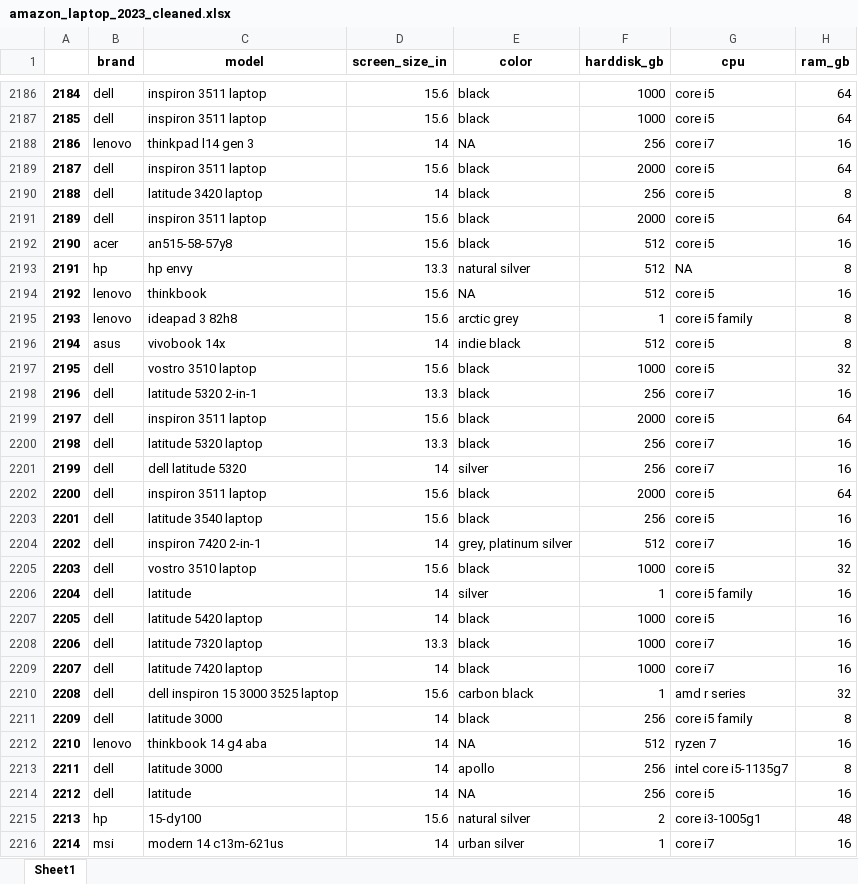
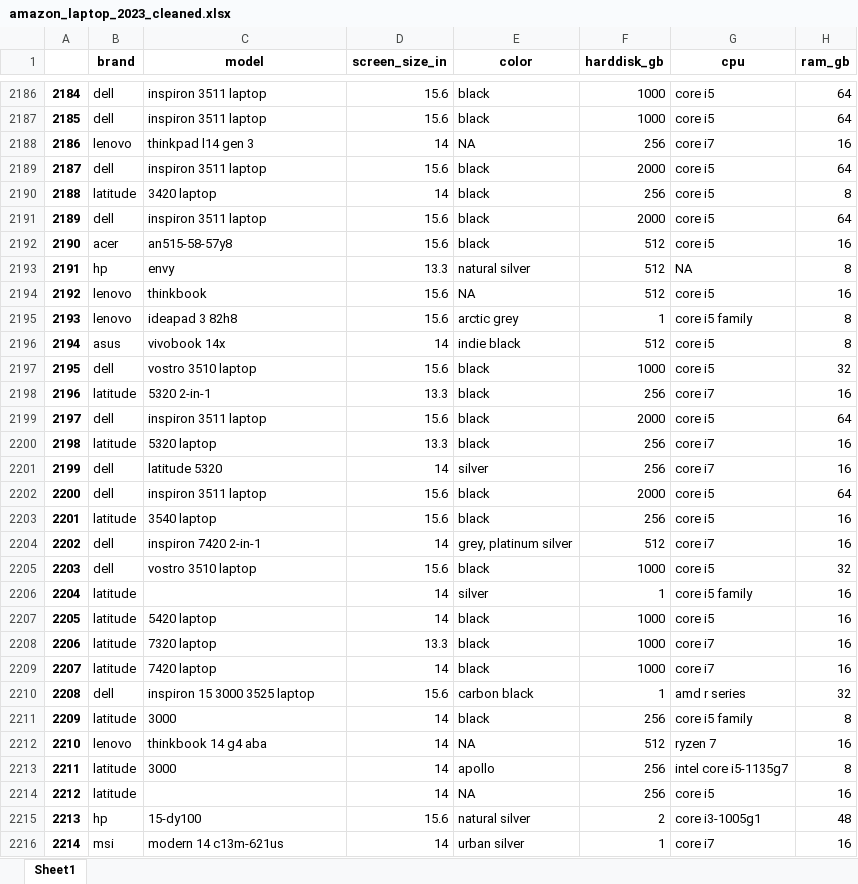
Before and after one commit to NamLe0609/data-cleaning-coursework, an Excel workbook: amazon_laptop_2023_cleaned.xlsx, sheet Sheet1, drawn as a sheet; only a part is shown, gaps mark what is left out; values as stored, in another font and other column widths than the file's, no borders; the diff covers the shown part only; the diff names each change by its address in the sheet, - before the commit and + after, or states it on an @@ line.

Commit message:
Add cleanCPU and WIP cleanModel

```diff
--- a/amazon_laptop_2023_cleaned.xlsx (sheet Sheet1)
+++ b/amazon_laptop_2023_cleaned.xlsx (sheet Sheet1)
-B2190 (brand): dell
+B2190 (brand): latitude
-C2190 (model): latitude 3420 laptop
+C2190 (model): 3420 laptop
-C2193 (model): hp envy
+C2193 (model): envy
-B2198 (brand): dell
+B2198 (brand): latitude
-C2198 (model): latitude 5320 2-in-1
+C2198 (model): 5320 2-in-1
-B2200 (brand): dell
+B2200 (brand): latitude
-C2200 (model): latitude 5320 laptop
+C2200 (model): 5320 laptop
-C2201 (model): dell latitude 5320
+C2201 (model): latitude 5320
-B2203 (brand): dell
+B2203 (brand): latitude
-C2203 (model): latitude 3540 laptop
+C2203 (model): 3540 laptop
-B2206:B2209 (brand): dell
+B2206:B2209 (brand): latitude
-C2206 (model): latitude
+C2206 (model): (empty)
-C2207 (model): latitude 5420 laptop
+C2207 (model): 5420 laptop
-C2208 (model): latitude 7320 laptop
+C2208 (model): 7320 laptop
-C2209 (model): latitude 7420 laptop
+C2209 (model): 7420 laptop
-C2210 (model): dell inspiron 15 3000 3525 laptop
+C2210 (model): inspiron 15 3000 3525 laptop
-B2211 (brand): dell
+B2211 (brand): latitude
-C2211 (model): latitude 3000
+C2211 (model): 3000
-B2213:B2214 (brand): dell
+B2213:B2214 (brand): latitude
-C2213 (model): latitude 3000
+C2213 (model): 3000
-C2214 (model): latitude
+C2214 (model): (empty)
```
Also changed, not shown: 1822 edited cells elsewhere in this sheet, 2 other files.
